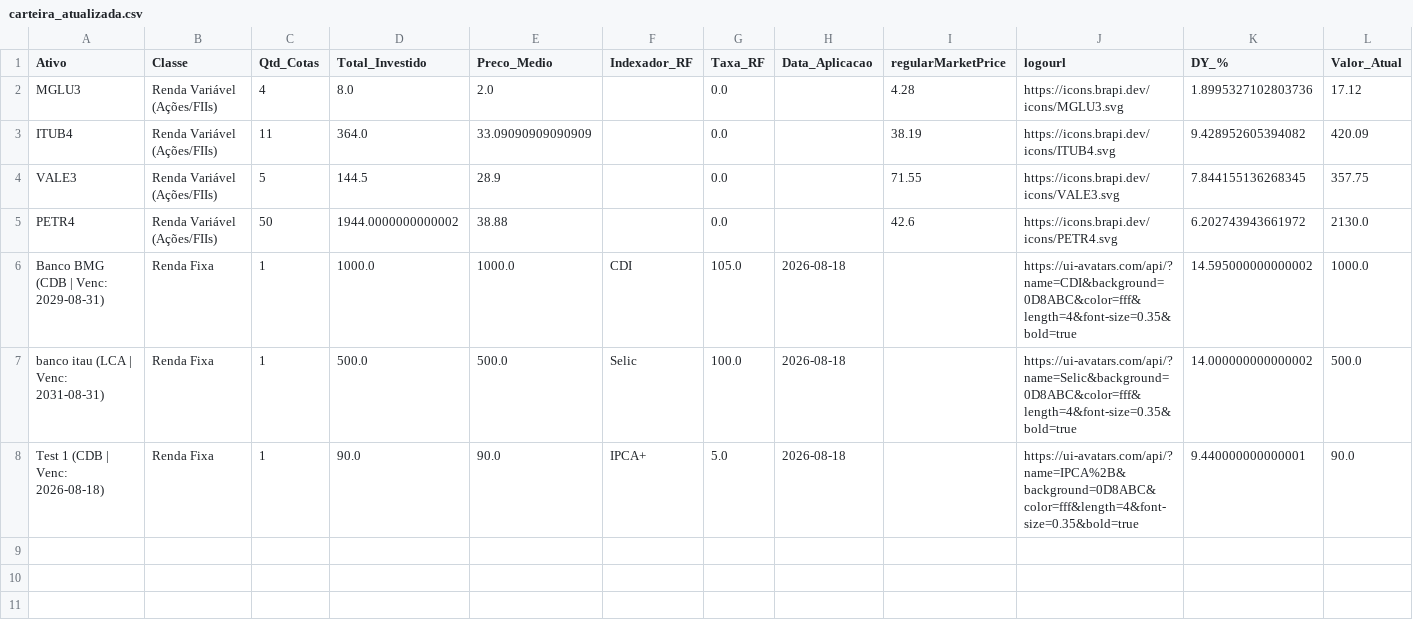
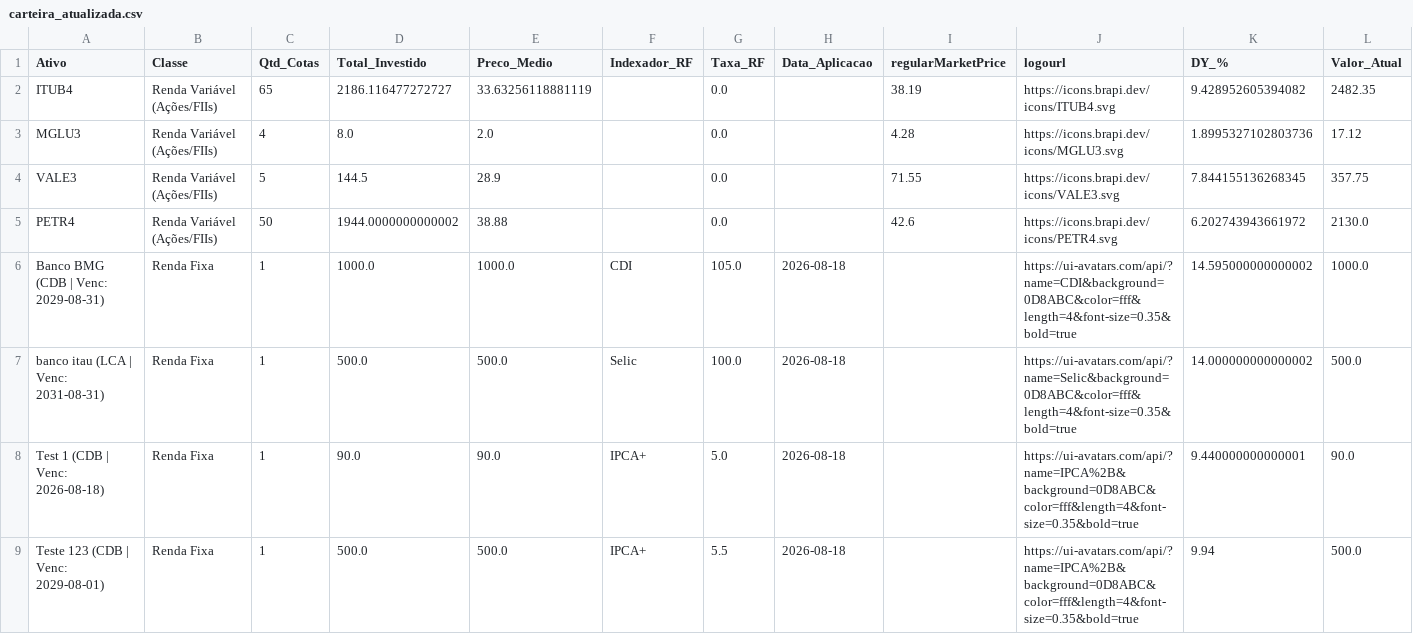
Before and after one commit to ISO158/investment_monitoring, a CSV file: data/carteira_atualizada.csv, drawn as a sheet; only a part is shown; removed rows and columns are numbered as before the commit, all else as after; rows hold the shown columns only; the diff names each change by its address in the sheet, - before the commit and + after, or states it on an @@ line.

```diff
--- a/data/carteira_atualizada.csv
+++ b/data/carteira_atualizada.csv
+row 2: ITUB4 | Renda Variável (Ações/FIIs) | 65 | 2186.116477272727 | 33.63256118881119 |  | 0.0 |  | 38.19 | https://icons.brapi.dev/icons/ITUB4.svg | 9.428952605394082 | 2482.35
-row 3: ITUB4 | Renda Variável (Ações/FIIs) | 11 | 364.0 | 33.09090909090909 |  | 0.0 |  | 38.19 | https://icons.brapi.dev/icons/ITUB4.svg | 9.428952605394082 | 420.09
+row 9: Teste 123 (CDB | Venc: 2029-08-01) | Renda Fixa | 1 | 500.0 | 500.0 | IPCA+ | 5.5 | 2026-08-18 |  | https://ui-avatars.com/api/?name=IPCA%2B&background=0D8ABC&color=fff&length=4&font-size=0.35&bold=true | 9.94 | 500.0
```
Also changed, not shown: data/historico_operacoes.csv, 3 other files.
